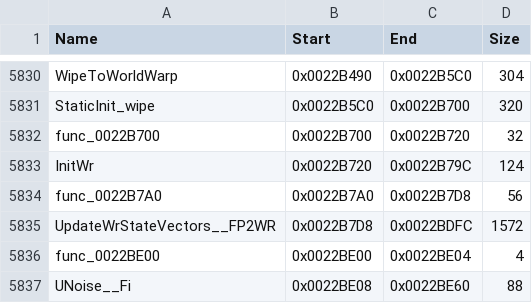
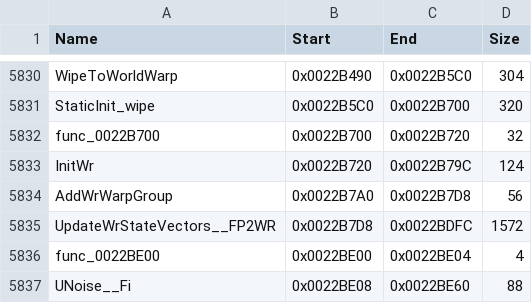
Before and after one commit to brc7/sly2-decomp, a CSV file: config/functions.csv, drawn as a sheet; only a part is shown, gaps mark what is left out.

```diff
--- a/config/functions.csv
+++ b/config/functions.csv
@@ -5833,3 +5833,3 @@ func_0022B700,0x0022B700,0x0022B720,32
 InitWr,0x0022B720,0x0022B79C,124
-func_0022B7A0,0x0022B7A0,0x0022B7D8,56
+AddWrWarpGroup,0x0022B7A0,0x0022B7D8,56
 UpdateWrStateVectors__FP2WR,0x0022B7D8,0x0022BDFC,1572
```
Also changed, not shown: config/matched.csv, 3 other files.
